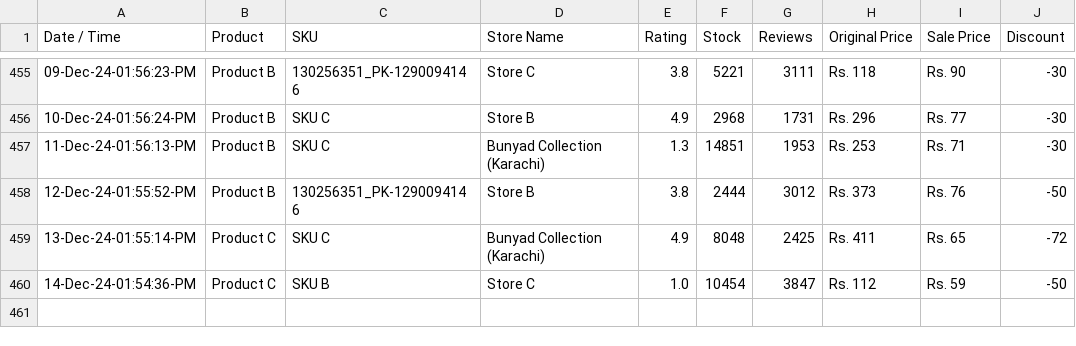
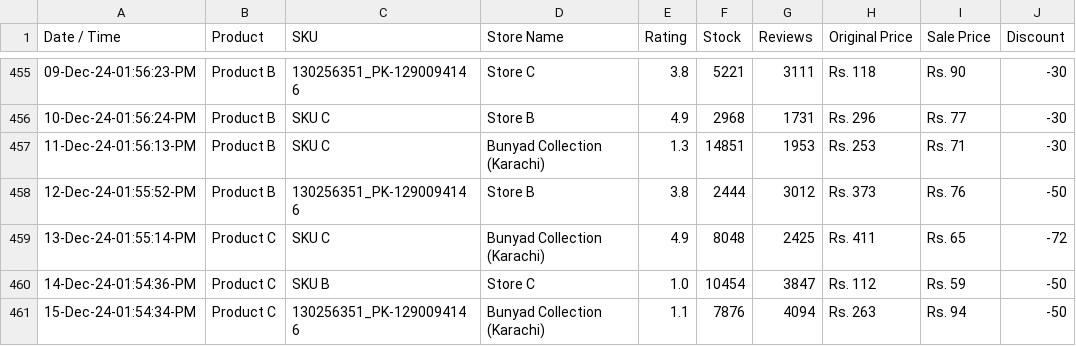
Before and after one commit to shafqatjan/url2image, a CSV file: data.csv, drawn as a sheet; only a part is shown, gaps mark what is left out; the diff names each change by its address in the sheet, - before the commit and + after, or states it on an @@ line.

Commit message:
15-Dec-24-01:54:34:PM

```diff
--- a/data.csv
+++ b/data.csv
+row 461: 15-Dec-24-01:54:34-PM | Product C | 130256351_PK-1290094146 | Bunyad Collection (Karachi) | 1.1 | 7876 | 4094 | Rs. 263 | Rs. 94 | -50
```
